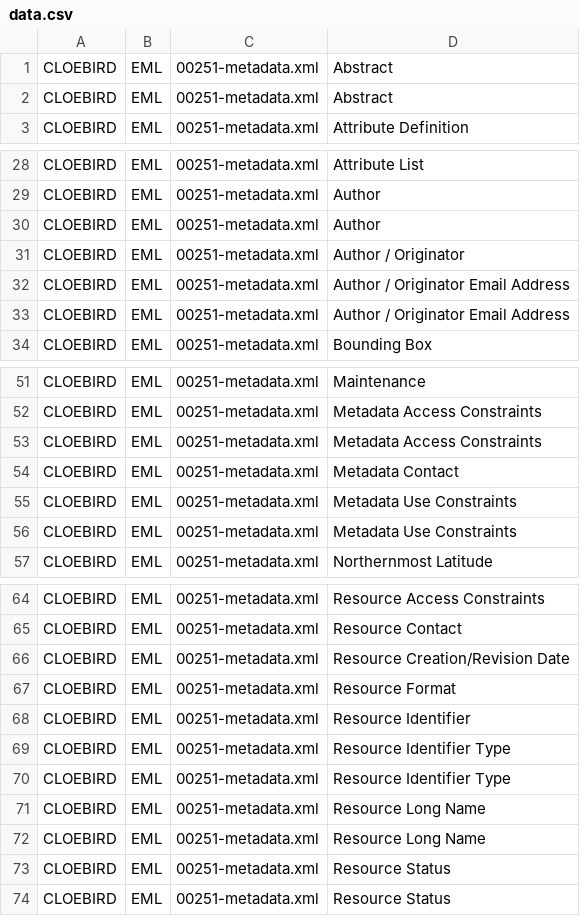
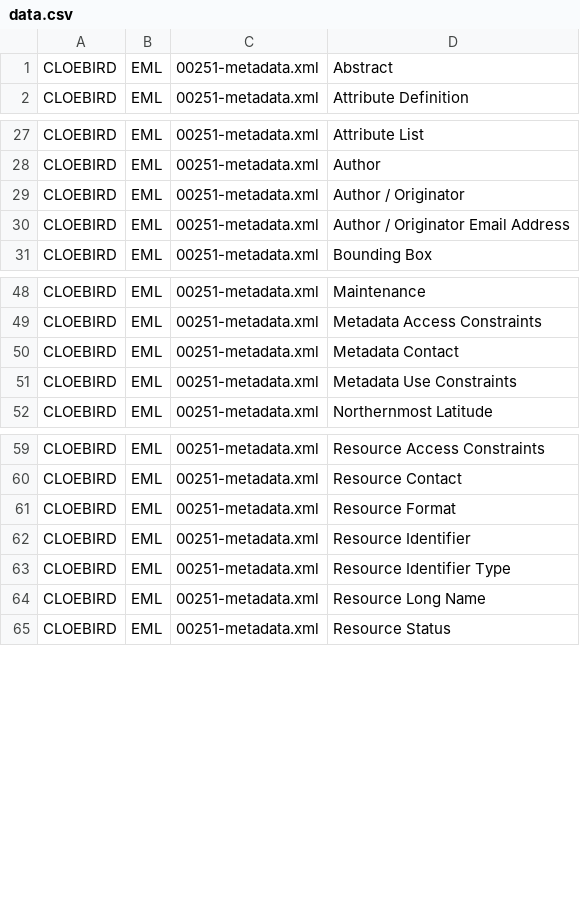
Before and after one commit to scgordon/ConceptMining, a CSV file: collections/DataOne/CLOEBIRD/EML/reports/data.csv, drawn as a sheet; only a part is shown, gaps mark what is left out.

```diff
--- a/collections/DataOne/CLOEBIRD/EML/reports/data.csv
+++ b/collections/DataOne/CLOEBIRD/EML/reports/data.csv
@@ -1,3 +1,2 @@
 CLOEBIRD,EML,00251-metadata.xml,Abstract,
-CLOEBIRD,EML,00251-metadata.xml,Abstract,
 CLOEBIRD,EML,00251-metadata.xml,Attribute Definition,
@@ -29,5 +28,3 @@ CLOEBIRD,EML,00251-metadata.xml,Attribute List,
 CLOEBIRD,EML,00251-metadata.xml,Author,
-CLOEBIRD,EML,00251-metadata.xml,Author,
 CLOEBIRD,EML,00251-metadata.xml,Author / Originator,
-CLOEBIRD,EML,00251-metadata.xml,Author / Originator Email Address,
 CLOEBIRD,EML,00251-metadata.xml,Author / Originator Email Address,
@@ -52,5 +49,3 @@ CLOEBIRD,EML,00251-metadata.xml,Maintenance,
 CLOEBIRD,EML,00251-metadata.xml,Metadata Access Constraints,
-CLOEBIRD,EML,00251-metadata.xml,Metadata Access Constraints,
 CLOEBIRD,EML,00251-metadata.xml,Metadata Contact,
-CLOEBIRD,EML,00251-metadata.xml,Metadata Use Constraints,
 CLOEBIRD,EML,00251-metadata.xml,Metadata Use Constraints,
@@ -65,3 +60,2 @@ CLOEBIRD,EML,00251-metadata.xml,Resource Access Constraints,
 CLOEBIRD,EML,00251-metadata.xml,Resource Contact,
-CLOEBIRD,EML,00251-metadata.xml,Resource Creation/Revision Date,
 CLOEBIRD,EML,00251-metadata.xml,Resource Format,
@@ -69,6 +63,3 @@ CLOEBIRD,EML,00251-metadata.xml,Resource Identifier,
 CLOEBIRD,EML,00251-metadata.xml,Resource Identifier Type,
-CLOEBIRD,EML,00251-metadata.xml,Resource Identifier Type,
 CLOEBIRD,EML,00251-metadata.xml,Resource Long Name,
-CLOEBIRD,EML,00251-metadata.xml,Resource Long Name,
-CLOEBIRD,EML,00251-metadata.xml,Resource Status,
 CLOEBIRD,EML,00251-metadata.xml,Resource Status,
```
Also changed, not shown: Tables/dialectTables/BDP.csv, Tables/dialectTables/DataOneAll.csv, 35 other files.
